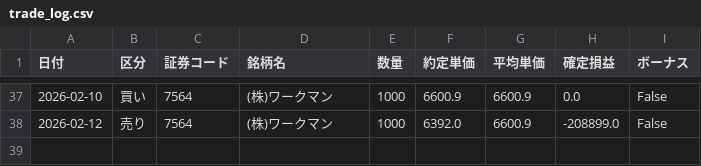
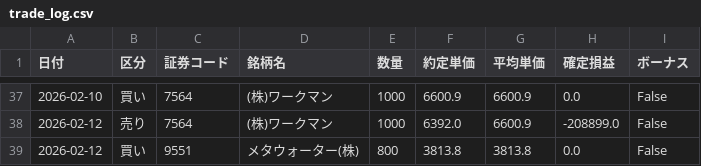
Before and after one commit to reiwa1019-cmyk/J_Phantom_Gear, a CSV file: trade_log.csv, drawn as a sheet; only a part is shown, gaps mark what is left out.

Commit message:
Update trade_log.csv

```diff
--- a/trade_log.csv
+++ b/trade_log.csv
@@ -38 +38,2 @@
 2026-02-12,売り,7564,(株)ワークマン,1000,6392.0,6600.9,-208899.0,False
+2026-02-12,買い,9551,メタウォーター(株),800,3813.8,3813.8,0.0,False
```
